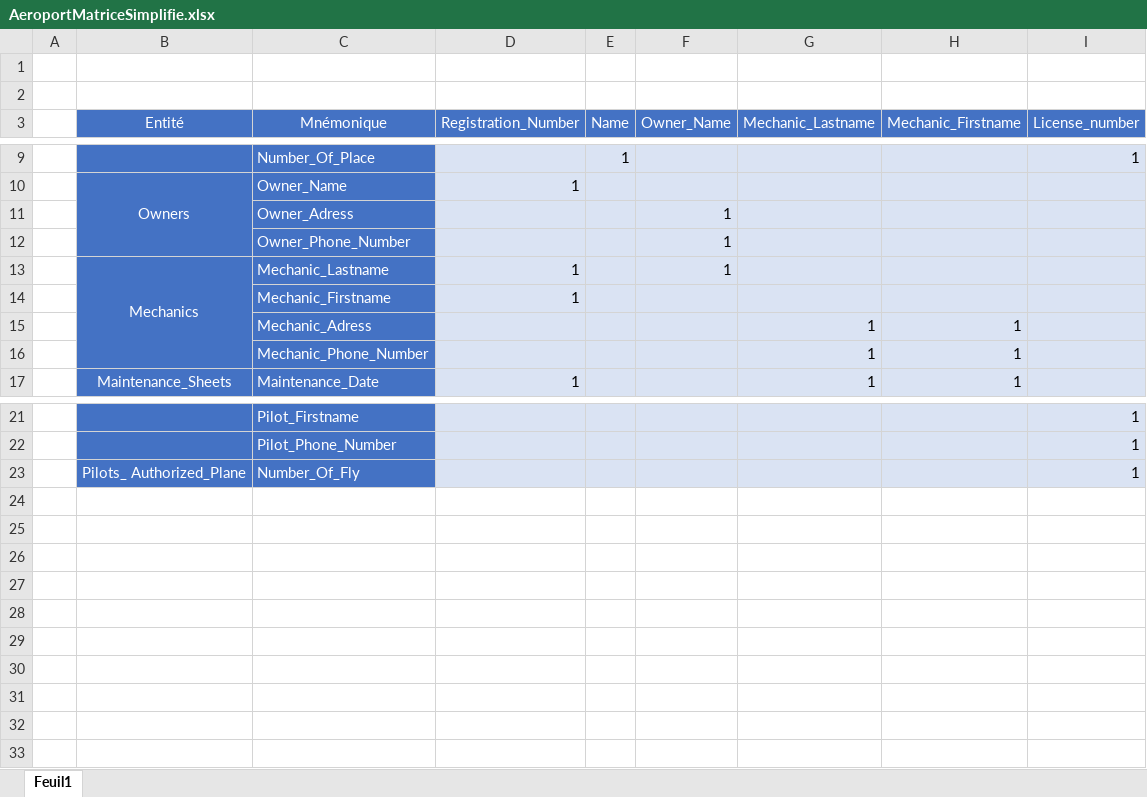
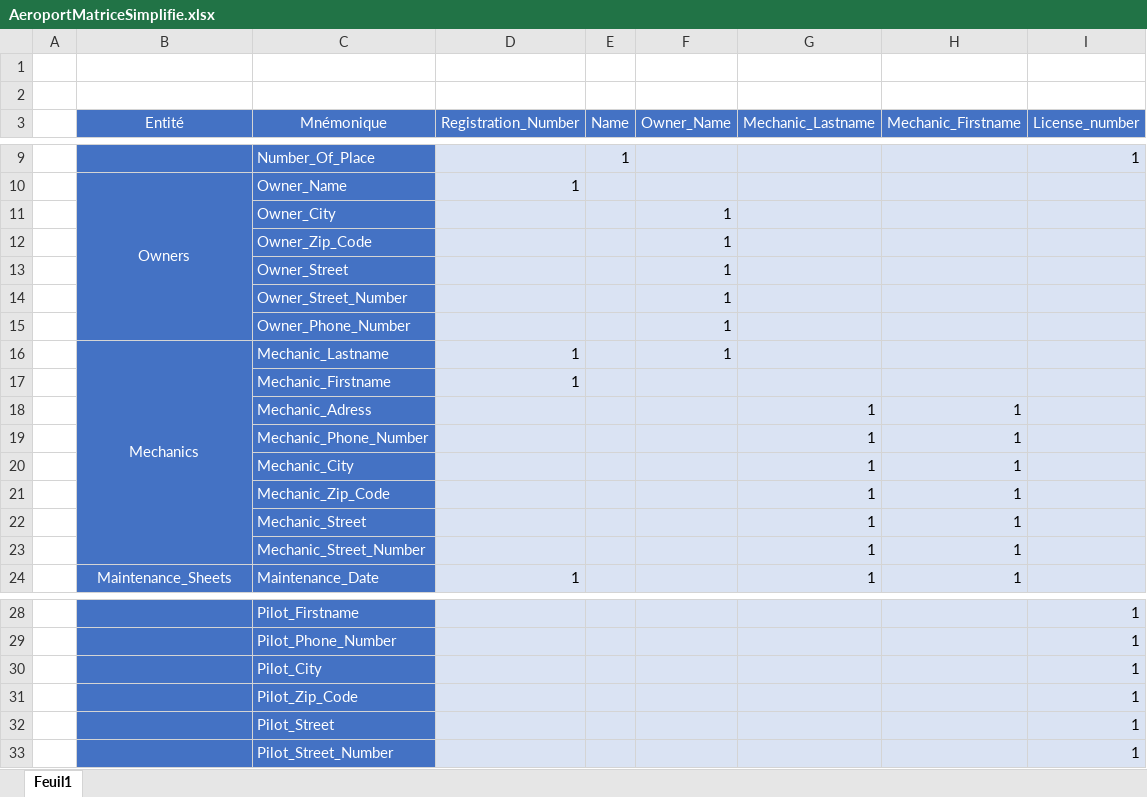
Before and after one commit to Nthouvenot/CDA2005, an Excel workbook: FOAD_Merise/ExercicesModeleConceptuel/GestionAeroport/AeroportMatriceSimplifie.xlsx, sheet Feuil1, drawn as a sheet; only a part is shown, gaps mark what is left out; values as stored, in another font and other column widths than the file's, no borders; removed rows and columns are numbered as before the commit, all else as after; the diff names each change by its address in the sheet, - before the commit and + after, or states it on an @@ line.

Commit message:
Update FOAD_Merise/ExercicesModeleConceptuel/GestionAeroport/AeroportMatriceSimplifie.xlsx
ajout donnees suite a la decomposition des adresses + ajout adresse oublie

```diff
--- a/FOAD_Merise/ExercicesModeleConceptuel/GestionAeroport/AeroportMatriceSimplifie.xlsx (sheet Feuil1)
+++ b/FOAD_Merise/ExercicesModeleConceptuel/GestionAeroport/AeroportMatriceSimplifie.xlsx (sheet Feuil1)
+row 11:  |  | Owner_City |  |  | 1
+row 12:  |  | Owner_Zip_Code |  |  | 1
-C13 (Mnémonique): Owner_Adress
+C13 (Mnémonique): Owner_Street
+row 14:  |  | Owner_Street_Number |  |  | 1
+row 20:  |  | Mechanic_City |  |  |  | 1 | 1
+row 21:  |  | Mechanic_Zip_Code |  |  |  | 1 | 1
+row 22:  |  | Mechanic_Street |  |  |  | 1 | 1
+row 23:  |  | Mechanic_Street_Number |  |  |  | 1 | 1
-row 23:  | Pilots_ Authorized_Plane | Number_Of_Fly |  |  |  |  |  | 1
+row 30:  |  | Pilot_City |  |  |  |  |  | 1
+row 31:  |  | Pilot_Zip_Code |  |  |  |  |  | 1
+row 32:  |  | Pilot_Street |  |  |  |  |  | 1
+row 33:  |  | Pilot_Street_Number |  |  |  |  |  | 1
```
